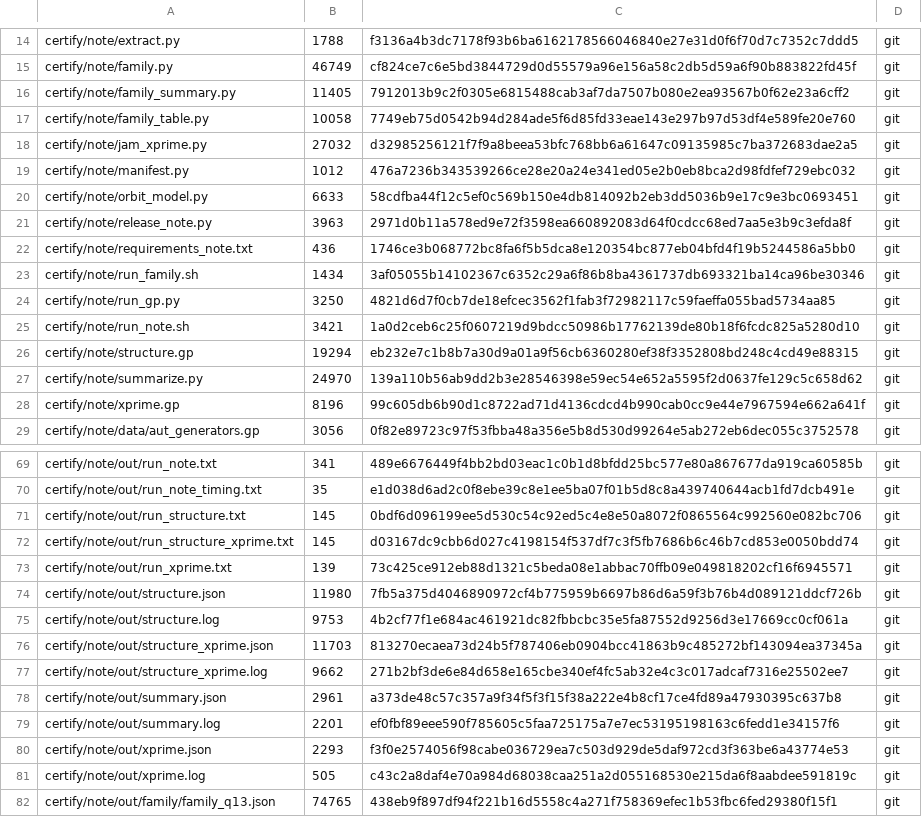
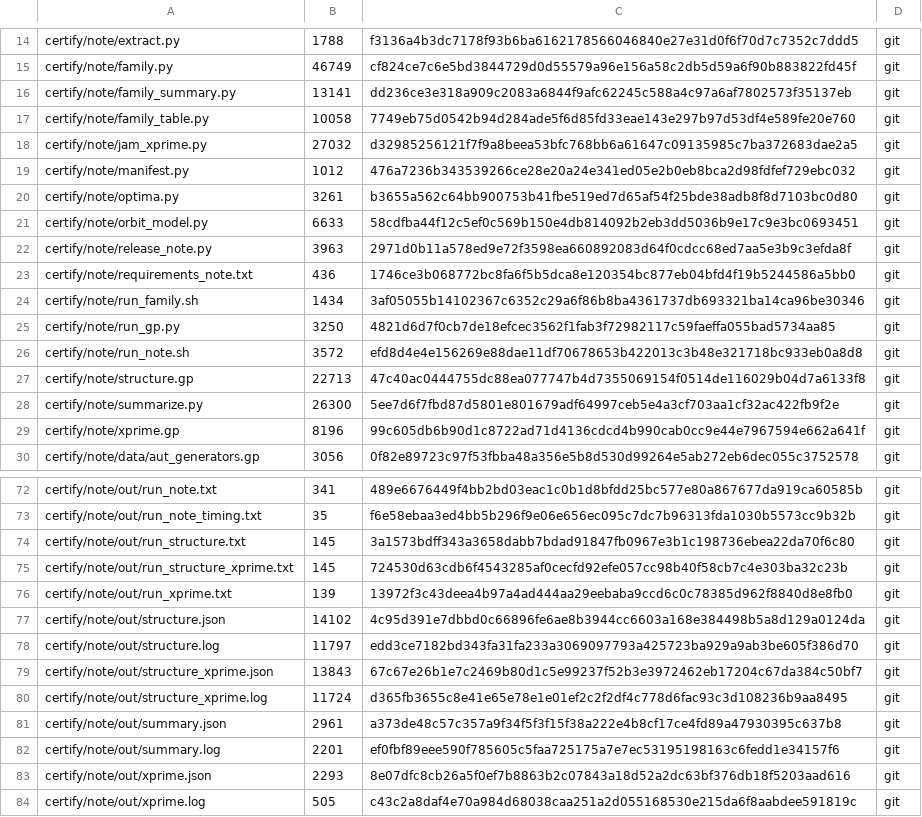
Before and after one commit to arhancanli/quantavane-spherical-codes, a TSV file: certify/note/RELEASE_note.tsv, drawn as a sheet; only a part is shown, gaps mark what is left out; the shorter side is filled out with more unchanged rows; addresses are those after the commit; the diff covers the shown part only; the diff names each change by its address in the sheet, - before the commit and + after, or states it on an @@ line.

Commit message:
certify/note v4: exact LP dual check of the max-min stress segment (structure.gp), optima.py (dimensions 3-4 optimal entries infinitesimally jammed, numerical), updated summaries and run script; outputs rerun; manifests (184 files)

```diff
--- a/certify/note/RELEASE_note.tsv
+++ b/certify/note/RELEASE_note.tsv
-B16: 11405
+B16: 13141
-C16: 7912013b9c2f0305e6815488cab3af7da7507b080e2ea93567b0f62e23a6cff2
+C16: dd236ce3e318a909c2083a6844f9afc62245c588a4c97a6af7802573f35137eb
+row 20: certify/note/optima.py | 3261 | b3655a562c64bb900753b41fbe519ed7d65af54f25bde38adb8f8d7103bc0d80 | git
-B26: 3421
+B26: 3572
-C26: 1a0d2ceb6c25f0607219d9bdcc50986b17762139de80b18f6fcdc825a5280d10
+C26: efd8d4e4e156269e88dae11df70678653b422013c3b48e321718bc933eb0a8d8
-B27: 19294
+B27: 22713
-C27: eb232e7c1b8b7a30d9a01a9f56cb6360280ef38f3352808bd248c4cd49e88315
+C27: 47c40ac0444755dc88ea077747b4d7355069154f0514de116029b04d7a6133f8
-B28: 24970
+B28: 26300
-C28: 139a110b56ab9dd2b3e28546398e59ec54e652a5595f2d0637fe129c5c658d62
+C28: 5ee7d6f7fbd87d5801e801679adf64997ceb5e4a3cf703aa1cf32ac422fb9f2e
-C73: e1d038d6ad2c0f8ebe39c8e1ee5ba07f01b5d8c8a439740644acb1fd7dcb491e
+C73: f6e58ebaa3ed4bb5b296f9e06e656ec095c7dc7b96313fda1030b5573cc9b32b
-C74: 0bdf6d096199ee5d530c54c92ed5c4e8e50a8072f0865564c992560e082bc706
+C74: 3a1573bdff343a3658dabb7bdad91847fb0967e3b1c198736ebea22da70f6c80
-C75: d03167dc9cbb6d027c4198154f537df7c3f5fb7686b6c46b7cd853e0050bdd74
+C75: 724530d63cdb6f4543285af0cecfd92efe057cc98b40f58cb7c4e303ba32c23b
-C76: 73c425ce912eb88d1321c5beda08e1abbac70ffb09e049818202cf16f6945571
+C76: 13972f3c43deea4b97a4ad444aa29eebaba9ccd6c0c78385d962f8840d8e8fb0
-B77: 11980
+B77: 14102
-C77: 7fb5a375d4046890972cf4b775959b6697b86d6a59f3b76b4d089121ddcf726b
+C77: 4c95d391e7dbbd0c66896fe6ae8b3944cc6603a168e384498b5a8d129a0124da
-B78: 9753
+B78: 11797
-C78: 4b2cf77f1e684ac461921dc82fbbcbc35e5fa87552d9256d3e17669cc0cf061a
+C78: edd3ce7182bd343fa31fa233a3069097793a425723ba929a9ab3be605f386d70
-B79: 11703
+B79: 13843
-C79: 813270ecaea73d24b5f787406eb0904bcc41863b9c485272bf143094ea37345a
+C79: 67c67e26b1e7c2469b80d1c5e99237f52b3e3972462eb17204c67da384c50bf7
-B80: 9662
+B80: 11724
-C80: 271b2bf3de6e84d658e165cbe340ef4fc5ab32e4c3c017adcaf7316e25502ee7
+C80: d365fb3655c8e41e65e78e1e01ef2c2f2df4c778d6fac93c3d108236b9aa8495
-C83: f3f0e2574056f98cabe036729ea7c503d929de5daf972cd3f363be6a43774e53
+C83: 8e07dfc8cb26a5f0ef7b8863b2c07843a18d52a2dc63bf376db18f5203aad616
```
Also changed, not shown: 2 added rows and 29 edited cells elsewhere in this file, certify/note/MANIFEST_note.tsv, 37 other files.
